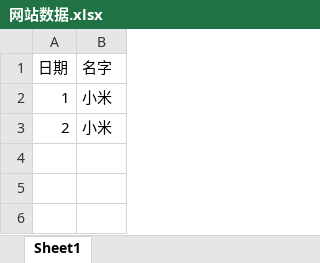
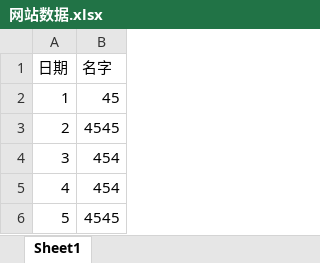
Before and after one commit to lora-sys/lora-bi, an Excel workbook: lora-backend/src/main/resources/网站数据.xlsx, sheet Sheet1, drawn as a sheet; values as stored, in another font and other column widths than the file's, no borders; the diff names each change by its address in the sheet, - before the commit and + after, or states it on an @@ line.

```diff
--- a/lora-backend/src/main/resources/网站数据.xlsx (sheet Sheet1)
+++ b/lora-backend/src/main/resources/网站数据.xlsx (sheet Sheet1)
-B2 (名字): 小米
+B2 (名字): 45
-B3 (名字): 小米
+B3 (名字): 4545
+row 4: 3 | 454
+row 5: 4 | 454
+row 6: 5 | 4545
```
Also changed, not shown: 29 other files.
